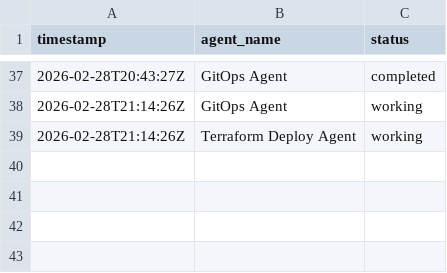
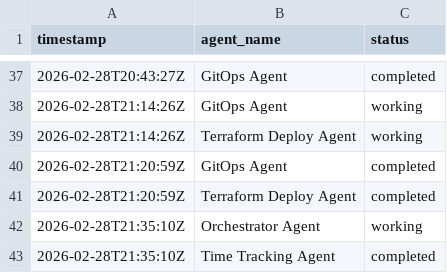
Before and after one commit to andybaran/aws-vault-ldap-k8s, a CSV file: v2/time-tracking/agent_status.csv, drawn as a sheet; only a part is shown, gaps mark what is left out; the diff names each change by its address in the sheet, - before the commit and + after, or states it on an @@ line.

```diff
--- a/v2/time-tracking/agent_status.csv
+++ b/v2/time-tracking/agent_status.csv
+row 40: 2026-02-28T21:20:59Z | GitOps Agent | completed
+row 41: 2026-02-28T21:20:59Z | Terraform Deploy Agent | completed
+row 42: 2026-02-28T21:35:10Z | Orchestrator Agent | working
+row 43: 2026-02-28T21:35:10Z | Time Tracking Agent | completed
```
Also changed, not shown: 6 other files.
